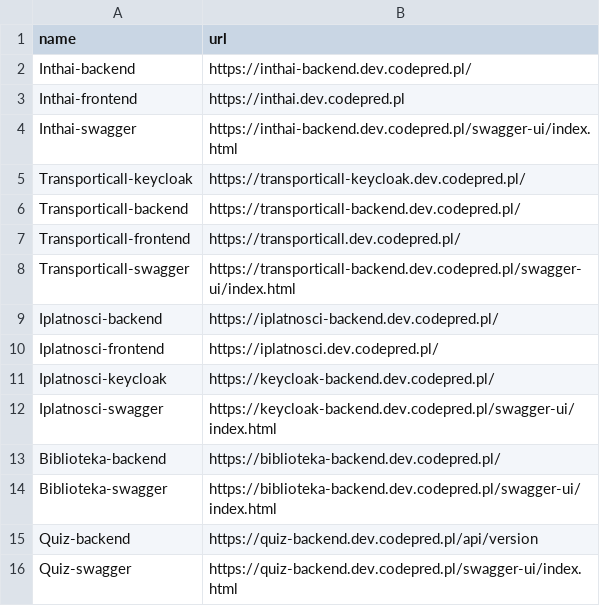
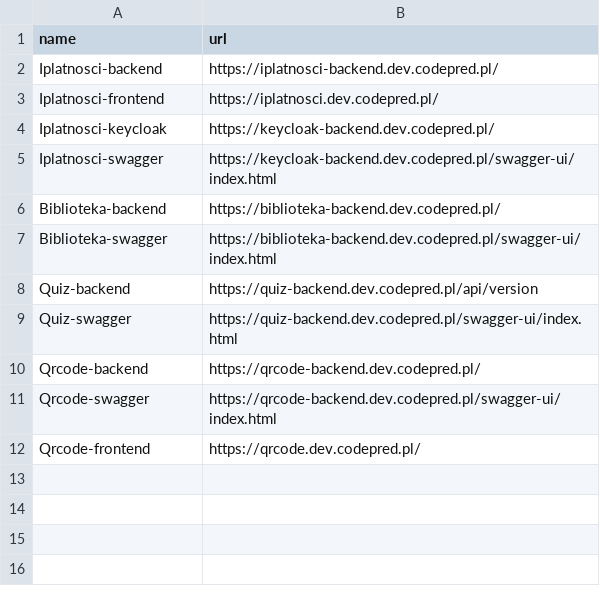
Before and after one commit to JacekKaczmarek10/server-monitoring-tool, a CSV file: src/main/resources/example.csv, drawn as a sheet; removed rows and columns are numbered as before the commit, all else as after; the diff names each change by its address in the sheet, - before the commit and + after, or states it on an @@ line.

Commit message:
feat: updated example.csv

```diff
--- a/src/main/resources/example.csv
+++ b/src/main/resources/example.csv
-row 2: Inthai-backend | https://inthai-backend.dev.codepred.pl/
-row 3: Inthai-frontend | https://inthai.dev.codepred.pl
-row 4: Inthai-swagger | https://inthai-backend.dev.codepred.pl/swagger-ui/index.html
-row 5: Transporticall-keycloak | https://transporticall-keycloak.dev.codepred.pl/
-row 6: Transporticall-backend | https://transporticall-backend.dev.codepred.pl/
-row 7: Transporticall-frontend | https://transporticall.dev.codepred.pl/
-row 8: Transporticall-swagger | https://transporticall-backend.dev.codepred.pl/swagger-ui/index.html
+row 10: Qrcode-backend | https://qrcode-backend.dev.codepred.pl/
+row 11: Qrcode-swagger | https://qrcode-backend.dev.codepred.pl/swagger-ui/index.html
+row 12: Qrcode-frontend | https://qrcode.dev.codepred.pl/
```
